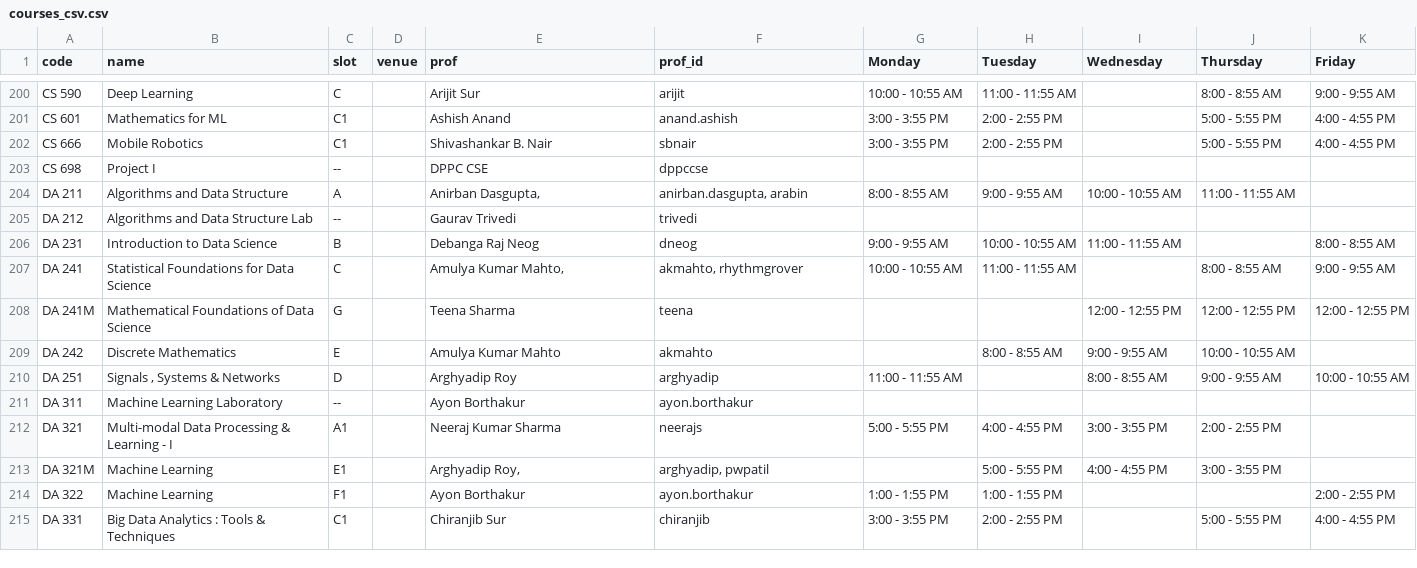
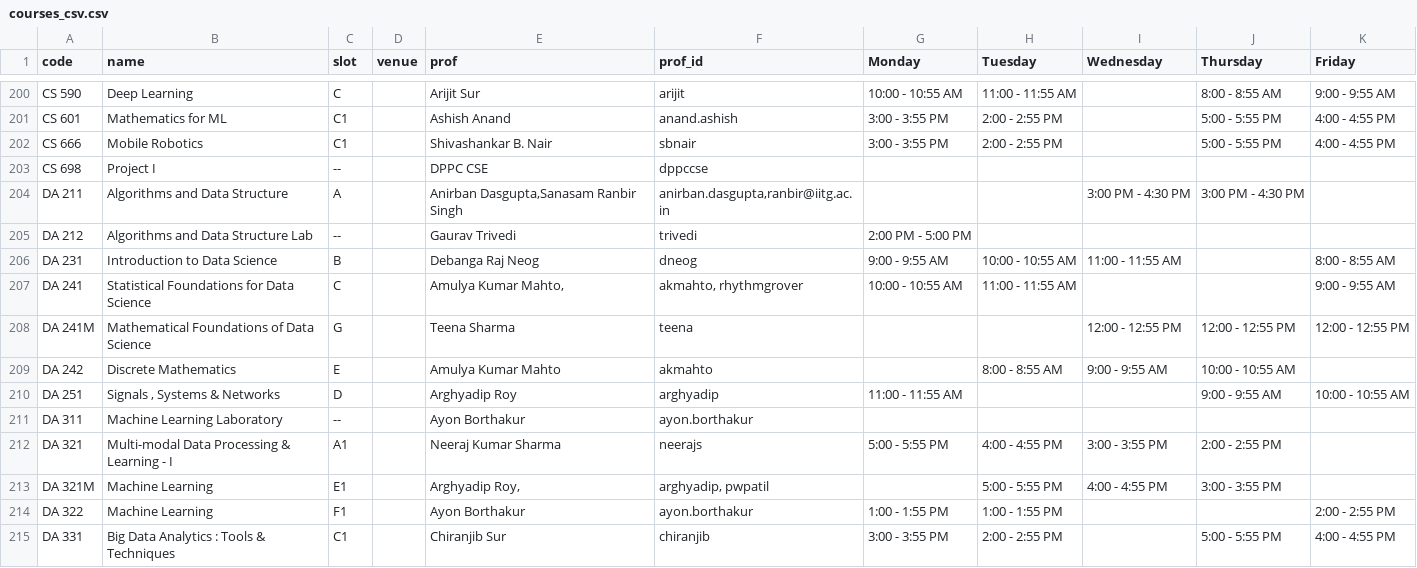
Before and after one commit to swciitg/smart-timetable, a CSV file: data/courses_csv.csv, drawn as a sheet; only a part is shown, gaps mark what is left out.

Commit message:
Update courses_csv.csv

```diff
--- a/data/courses_csv.csv
+++ b/data/courses_csv.csv
@@ -203,9 +203,9 @@ CS 666,Mobile Robotics,C1,,Shivashankar B. Nair,sbnair,3:00 - 3:55 PM,2:00 - 2:5
 CS 698,Project I,--,,DPPC CSE,dppccse,,,,,
-DA 211,Algorithms and Data Structure,A,,"Anirban Dasgupta,","anirban.dasgupta, arabin",8:00 - 8:55 AM,9:00 - 9:55 AM,10:00 - 10:55 AM,11:00 - 11:55 AM,
-DA 212,Algorithms and Data Structure Lab,--,,Gaurav Trivedi,trivedi,,,,,
+DA 211,Algorithms and Data Structure,A,,"Anirban Dasgupta,Sanasam Ranbir Singh","anirban.dasgupta,ranbir@iitg.ac.in",,,3:00 PM - 4:30 PM,3:00 PM - 4:30 PM,
+DA 212,Algorithms and Data Structure Lab,--,,Gaurav Trivedi,trivedi,2:00 PM - 5:00 PM,,,,
 DA 231,Introduction to Data Science,B,,Debanga Raj Neog,dneog,9:00 - 9:55 AM,10:00 - 10:55 AM,11:00 - 11:55 AM,,8:00 - 8:55 AM
-DA 241,Statistical Foundations for Data Science,C,,"Amulya Kumar Mahto,","akmahto, rhythmgrover",10:00 - 10:55 AM,11:00 - 11:55 AM,,8:00 - 8:55 AM,9:00 - 9:55 AM
+DA 241,Statistical Foundations for Data Science,C,,"Amulya Kumar Mahto,","akmahto, rhythmgrover",10:00 - 10:55 AM,11:00 - 11:55 AM,,,9:00 - 9:55 AM
 DA 241M,Mathematical Foundations of Data Science,G,,Teena Sharma,teena,,,12:00 - 12:55 PM ,12:00 - 12:55 PM ,12:00 - 12:55 PM
 DA 242,Discrete Mathematics,E,,Amulya Kumar Mahto,akmahto,,8:00 - 8:55 AM,9:00 - 9:55 AM,10:00 - 10:55 AM,
-DA 251,"Signals , Systems & Networks",D,,Arghyadip Roy,arghyadip,11:00 - 11:55 AM,,8:00 - 8:55 AM,9:00 - 9:55 AM,10:00 - 10:55 AM
+DA 251,"Signals , Systems & Networks",D,,Arghyadip Roy,arghyadip,11:00 - 11:55 AM,,,9:00 - 9:55 AM,10:00 - 10:55 AM
 DA 311,Machine Learning Laboratory,--,,Ayon Borthakur,ayon.borthakur,,,,,
```
